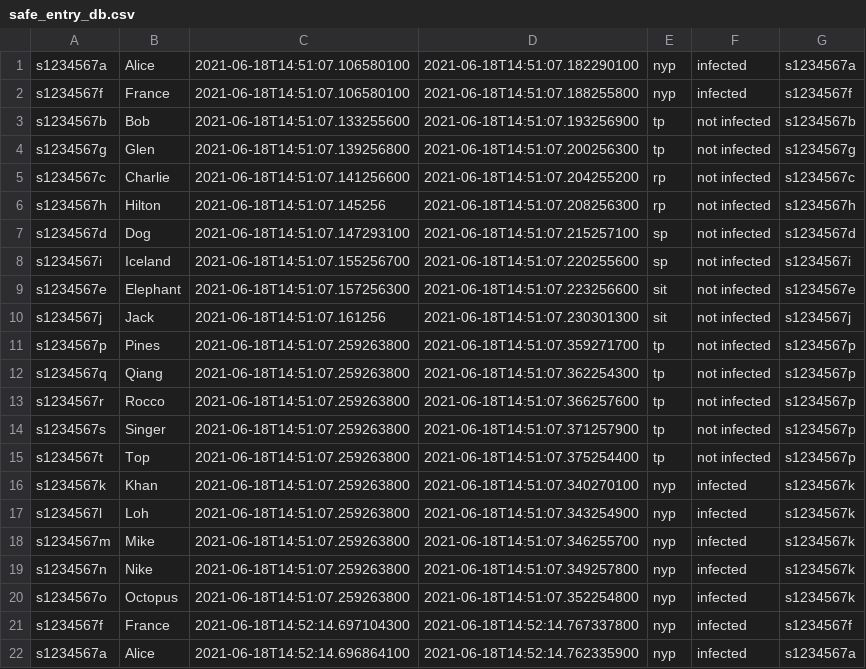
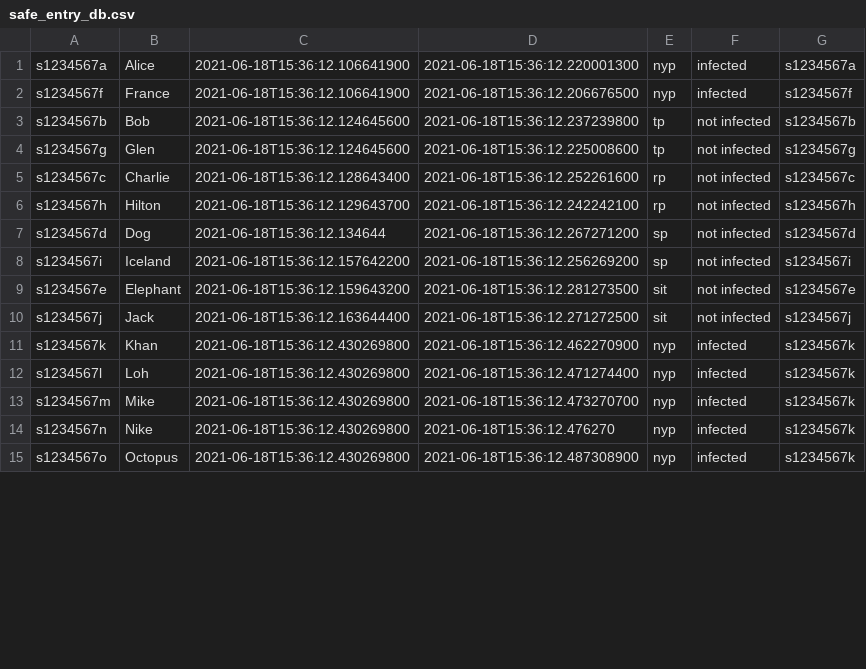
Before and after one commit to GlendonK/SafeEntry, a CSV file: safe_entry/src/safe_entry_db.csv, drawn as a sheet; only a part is shown; the diff covers the shown part only.

```diff
--- a/safe_entry/src/safe_entry_db.csv
+++ b/safe_entry/src/safe_entry_db.csv
@@ -1,22 +1,15 @@
-"s1234567a","Alice","2021-06-18T14:51:07.106580100","2021-06-18T14:51:07.182290100","nyp","infected","s1234567a"
-"s1234567f","France","2021-06-18T14:51:07.106580100","2021-06-18T14:51:07.188255800","nyp","infected","s1234567f"
-"s1234567b","Bob","2021-06-18T14:51:07.133255600","2021-06-18T14:51:07.193256900","tp","not infected","s1234567b"
-"s1234567g","Glen","2021-06-18T14:51:07.139256800","2021-06-18T14:51:07.200256300","tp","not infected","s1234567g"
-"s1234567c","Charlie","2021-06-18T14:51:07.141256600","2021-06-18T14:51:07.204255200","rp","not infected","s1234567c"
-"s1234567h","Hilton","2021-06-18T14:51:07.145256","2021-06-18T14:51:07.208256300","rp","not infected","s1234567h"
-"s1234567d","Dog","2021-06-18T14:51:07.147293100","2021-06-18T14:51:07.215257100","sp","not infected","s1234567d"
-"s1234567i","Iceland","2021-06-18T14:51:07.155256700","2021-06-18T14:51:07.220255600","sp","not infected","s1234567i"
-"s1234567e","Elephant","2021-06-18T14:51:07.157256300","2021-06-18T14:51:07.223256600","sit","not infected","s1234567e"
-"s1234567j","Jack","2021-06-18T14:51:07.161256","2021-06-18T14:51:07.230301300","sit","not infected","s1234567j"
-"s1234567p","Pines","2021-06-18T14:51:07.259263800","2021-06-18T14:51:07.359271700","tp","not infected","s1234567p"
-"s1234567q","Qiang","2021-06-18T14:51:07.259263800","2021-06-18T14:51:07.362254300","tp","not infected","s1234567p"
-"s1234567r","Rocco","2021-06-18T14:51:07.259263800","2021-06-18T14:51:07.366257600","tp","not infected","s1234567p"
-"s1234567s","Singer","2021-06-18T14:51:07.259263800","2021-06-18T14:51:07.371257900","tp","not infected","s1234567p"
-"s1234567t","Top","2021-06-18T14:51:07.259263800","2021-06-18T14:51:07.375254400","tp","not infected","s1234567p"
-"s1234567k","Khan","2021-06-18T14:51:07.259263800","2021-06-18T14:51:07.340270100","nyp","infected","s1234567k"
-"s1234567l","Loh","2021-06-18T14:51:07.259263800","2021-06-18T14:51:07.343254900","nyp","infected","s1234567k"
-"s1234567m","Mike","2021-06-18T14:51:07.259263800","2021-06-18T14:51:07.346255700","nyp","infected","s1234567k"
-"s1234567n","Nike","2021-06-18T14:51:07.259263800","2021-06-18T14:51:07.349257800","nyp","infected","s1234567k"
-"s1234567o","Octopus","2021-06-18T14:51:07.259263800","2021-06-18T14:51:07.352254800","nyp","infected","s1234567k"
-"s1234567f","France","2021-06-18T14:52:14.697104300","2021-06-18T14:52:14.767337800","nyp","infected","s1234567f"
-"s1234567a","Alice","2021-06-18T14:52:14.696864100","2021-06-18T14:52:14.762335900","nyp","infected","s1234567a"
+"s1234567a","Alice","2021-06-18T15:36:12.106641900","2021-06-18T15:36:12.220001300","nyp","infected","s1234567a"
+"s1234567f","France","2021-06-18T15:36:12.106641900","2021-06-18T15:36:12.206676500","nyp","infected","s1234567f"
+"s1234567b","Bob","2021-06-18T15:36:12.124645600","2021-06-18T15:36:12.237239800","tp","not infected","s1234567b"
+"s1234567g","Glen","2021-06-18T15:36:12.124645600","2021-06-18T15:36:12.225008600","tp","not infected","s1234567g"
+"s1234567c","Charlie","2021-06-18T15:36:12.128643400","2021-06-18T15:36:12.252261600","rp","not infected","s1234567c"
+"s1234567h","Hilton","2021-06-18T15:36:12.129643700","2021-06-18T15:36:12.242242100","rp","not infected","s1234567h"
+"s1234567d","Dog","2021-06-18T15:36:12.134644","2021-06-18T15:36:12.267271200","sp","not infected","s1234567d"
+"s1234567i","Iceland","2021-06-18T15:36:12.157642200","2021-06-18T15:36:12.256269200","sp","not infected","s1234567i"
+"s1234567e","Elephant","2021-06-18T15:36:12.159643200","2021-06-18T15:36:12.281273500","sit","not infected","s1234567e"
+"s1234567j","Jack","2021-06-18T15:36:12.163644400","2021-06-18T15:36:12.271272500","sit","not infected","s1234567j"
+"s1234567k","Khan","2021-06-18T15:36:12.430269800","2021-06-18T15:36:12.462270900","nyp","infected","s1234567k"
+"s1234567l","Loh","2021-06-18T15:36:12.430269800","2021-06-18T15:36:12.471274400","nyp","infected","s1234567k"
+"s1234567m","Mike","2021-06-18T15:36:12.430269800","2021-06-18T15:36:12.473270700","nyp","infected","s1234567k"
+"s1234567n","Nike","2021-06-18T15:36:12.430269800","2021-06-18T15:36:12.476270","nyp","infected","s1234567k"
+"s1234567o","Octopus","2021-06-18T15:36:12.430269800","2021-06-18T15:36:12.487308900","nyp","infected","s1234567k"
```
Also changed, not shown: 13 removed rows and 10 edited cells elsewhere in this file, 3 other files.
